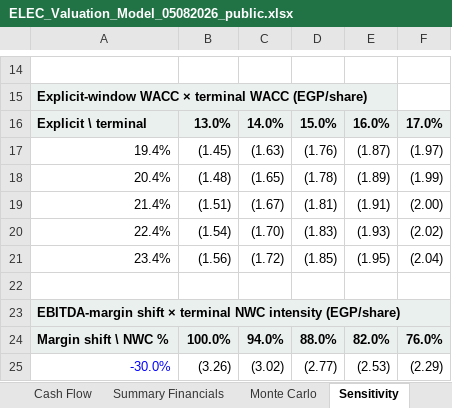
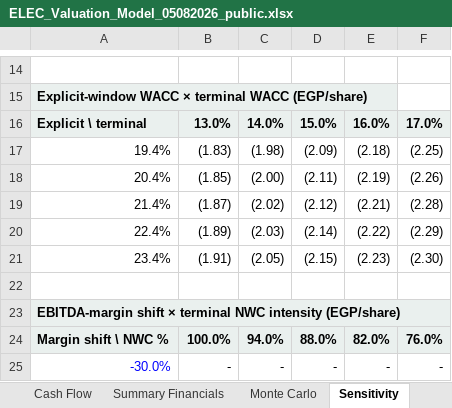
Before and after one commit to sherifomarsaleh/testahil, an Excel workbook: engine/elec_study/ELEC_Valuation_Model_05082026_public.xlsx, sheet Sensitivity, drawn as a sheet; only a part is shown, gaps mark what is left out; values as stored, in another font and other column widths than the file's, no borders; the diff covers the shown part only; the diff names each change by its address in the sheet, - before the commit and + after, or states it on an @@ line.

```diff
--- a/engine/elec_study/ELEC_Valuation_Model_05082026_public.xlsx (sheet Sensitivity)
+++ b/engine/elec_study/ELEC_Valuation_Model_05082026_public.xlsx (sheet Sensitivity)
-B17: (1.45)
+B17: (1.83)
-C17: (1.63)
+C17: (1.98)
-D17: (1.76)
+D17: (2.09)
-E17: (1.87)
+E17: (2.18)
-F17: (1.97)
+F17: (2.25)
-B18: (1.48)
+B18: (1.85)
-C18: (1.65)
+C18: (2.00)
-D18: (1.78)
+D18: (2.11)
-E18: (1.89)
+E18: (2.19)
-F18: (1.99)
+F18: (2.26)
-B19: (1.51)
+B19: (1.87)
-C19: (1.67)
+C19: (2.02)
-D19: (1.81)
+D19: (2.12)
-E19: (1.91)
+E19: (2.21)
-F19: (2.00)
+F19: (2.28)
-B20: (1.54)
+B20: (1.89)
-C20: (1.70)
+C20: (2.03)
-D20: (1.83)
+D20: (2.14)
-E20: (1.93)
+E20: (2.22)
-F20: (2.02)
+F20: (2.29)
-B21: (1.56)
+B21: (1.91)
-C21: (1.72)
+C21: (2.05)
-D21: (1.85)
+D21: (2.15)
-E21: (1.95)
+E21: (2.23)
-F21: (2.04)
+F21: (2.30)
-B25: (3.26)
+B25: -
-C25: (3.02)
+C25: -
-D25: (2.77)
+D25: -
-E25: (2.53)
+E25: -
-F25: (2.29)
+F25: -
```
Also changed, not shown: 43 edited cells elsewhere in this sheet, sheet Assumptions, sheet Summary, 1 other file.
